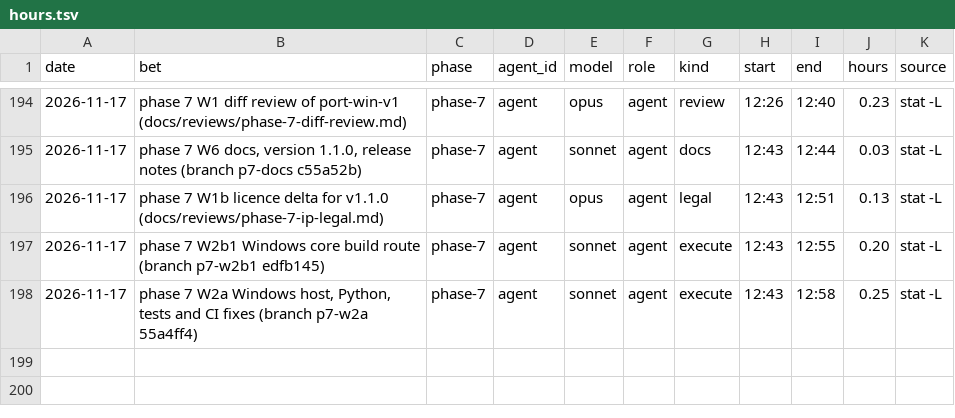
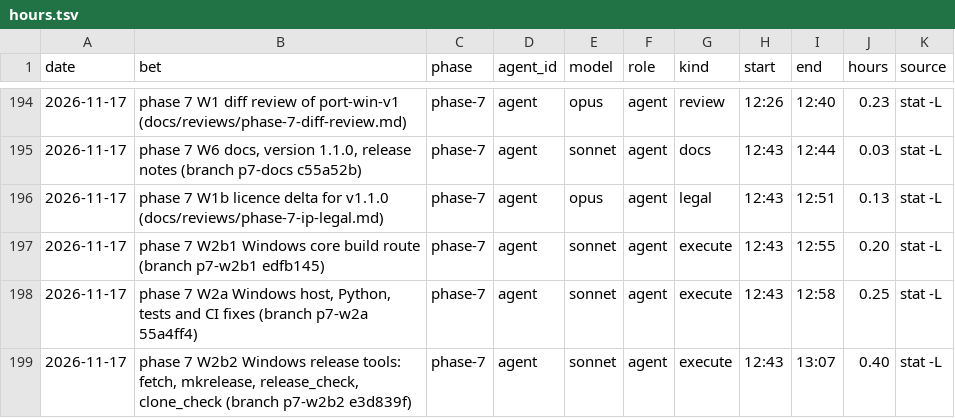
Before and after one commit to GuyShtainer/libazahar-py, a TSV file: docs/hours.tsv, drawn as a sheet; only a part is shown, gaps mark what is left out; the diff names each change by its address in the sheet, - before the commit and + after, or states it on an @@ line.

```diff
--- a/docs/hours.tsv
+++ b/docs/hours.tsv
+row 199: 2026-11-17 | phase 7 W2b2 Windows release tools: fetch, mkrelease, release_check, clone_check (branch p7-w2b2 e3d839f) | phase-7 | agent | sonnet | agent | execute | 12:43 | 13:07 | 0.40 | stat -L
```
Also changed, not shown: 2 other files.
